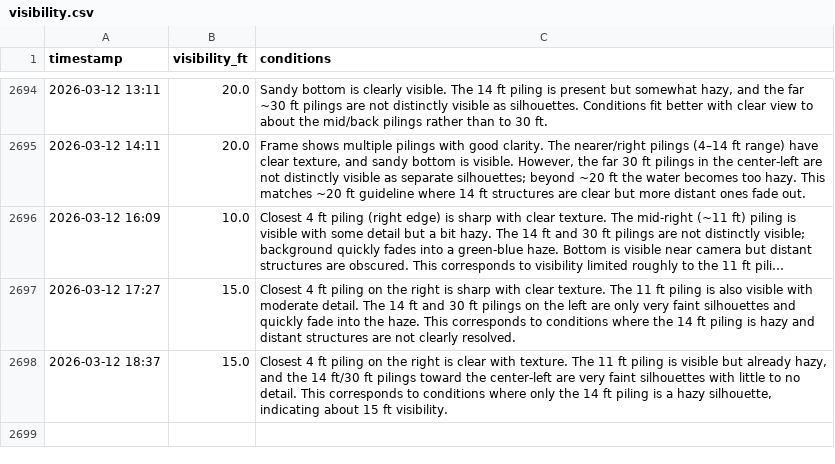
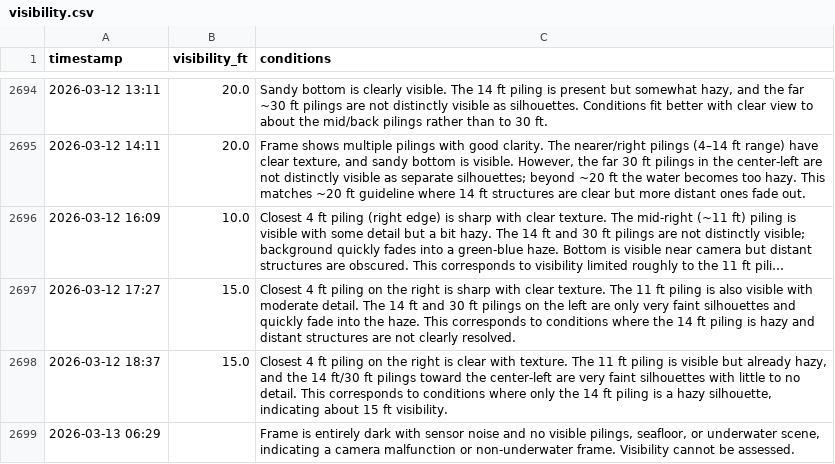
Before and after one commit to haraschax/underwaterviz, a CSV file: docs/visibility.csv, drawn as a sheet; only a part is shown, gaps mark what is left out; long unchanged cells end in ….

```diff
--- a/docs/visibility.csv
+++ b/docs/visibility.csv
@@ -2698 +2698,2 @@ timestamp,visibility_ft,conditions
 2026-03-12 18:37,15.0,"Closest 4 ft piling on the right is clear with texture. The 11 ft piling is visible but already hazy, and the 14 ft/30 ft pilings toward the center-left are very faint silhouettes with little to no detail. This corresponds to conditions where only the 14 ft piling is a hazy silhouette, indicating about 15 ft visibility."
+2026-03-13 06:29,,"Frame is entirely dark with sensor noise and no visible pilings, seafloor, or underwater scene, indicating a camera malfunction or non-underwater frame. Visibility cannot be assessed."
```
Also changed, not shown: 4 other files.
